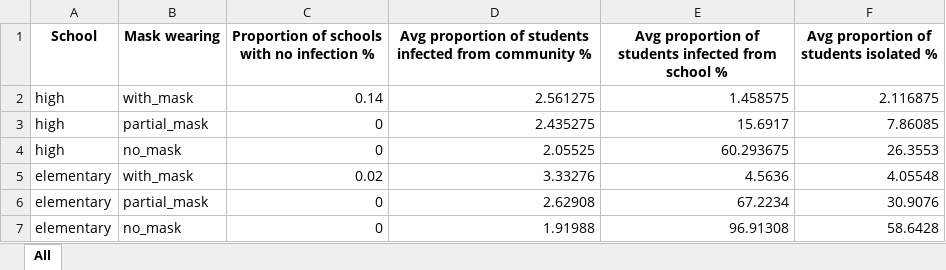
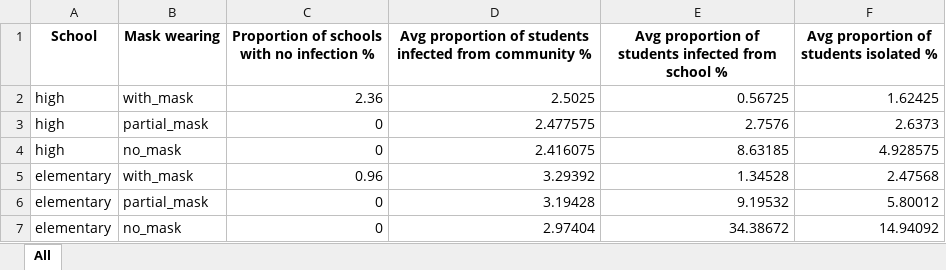
Before and after one commit to ictr/back-to-school, an Excel workbook: results.xlsx, sheet All, drawn as a sheet; values as stored, in another font and other column widths than the file's, no borders; the diff names each change by its address in the sheet, - before the commit and + after, or states it on an @@ line.

Commit message:
Update back to school simulation

```diff
--- a/results.xlsx (sheet All)
+++ b/results.xlsx (sheet All)
-C2: 0.14
+C2: 2.36
-D2: 2.561275
+D2: 2.5025
-E2: 1.458575
+E2: 0.56725
-F2: 2.116875
+F2: 1.62425
-D3: 2.435275
+D3: 2.477575
-E3: 15.6917
+E3: 2.7576
-F3: 7.86085
+F3: 2.6373
-D4: 2.05525
+D4: 2.416075
-E4: 60.293675
+E4: 8.63185
-F4: 26.3553
+F4: 4.928575
-C5: 0.02
+C5: 0.96
-D5: 3.33276
+D5: 3.29392
-E5: 4.5636
+E5: 1.34528
-F5: 4.05548
+F5: 2.47568
-D6: 2.62908
+D6: 3.19428
-E6: 67.2234
+E6: 9.19532
-F6: 30.9076
+F6: 5.80012
-D7: 1.91988
+D7: 2.97404
-E7: 96.91308
+E7: 34.38672
-F7: 58.6428
+F7: 14.94092
```
Also changed, not shown: 2 other files.
